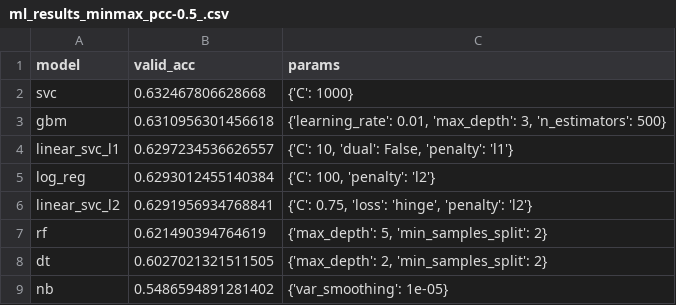
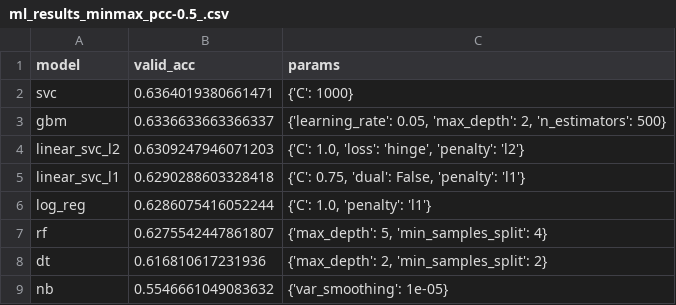
Before and after one commit to PrinceJavier/grab-ai, a CSV file: results/ml_results_minmax_pcc-0.5_.csv, drawn as a sheet.

```diff
--- a/results/ml_results_minmax_pcc-0.5_.csv
+++ b/results/ml_results_minmax_pcc-0.5_.csv
@@ -1,9 +1,9 @@
 model,valid_acc,params
-svc,0.632467806628668,{'C': 1000}
-gbm,0.6310956301456618,"{'learning_rate': 0.01, 'max_depth': 3, 'n_estimators': 500}"
-linear_svc_l1,0.6297234536626557,"{'C': 10, 'dual': False, 'penalty': 'l1'}"
-log_reg,0.6293012455140384,"{'C': 100, 'penalty': 'l2'}"
-linear_svc_l2,0.6291956934768841,"{'C': 0.75, 'loss': 'hinge', 'penalty': 'l2'}"
-rf,0.621490394764619,"{'max_depth': 5, 'min_samples_split': 2}"
-dt,0.6027021321511505,"{'max_depth': 2, 'min_samples_split': 2}"
-nb,0.5486594891281402,{'var_smoothing': 1e-05}
+svc,0.6364019380661471,{'C': 1000}
+gbm,0.6336633663366337,"{'learning_rate': 0.05, 'max_depth': 2, 'n_estimators': 500}"
+linear_svc_l2,0.6309247946071203,"{'C': 1.0, 'loss': 'hinge', 'penalty': 'l2'}"
+linear_svc_l1,0.6290288603328418,"{'C': 0.75, 'dual': False, 'penalty': 'l1'}"
+log_reg,0.6286075416052244,"{'C': 1.0, 'penalty': 'l1'}"
+rf,0.6275542447861807,"{'max_depth': 5, 'min_samples_split': 4}"
+dt,0.616810617231936,"{'max_depth': 2, 'min_samples_split': 2}"
+nb,0.5546661049083632,{'var_smoothing': 1e-05}
```
Also changed, not shown: results/ml_results_b_minmax.csv, 26 other files.
